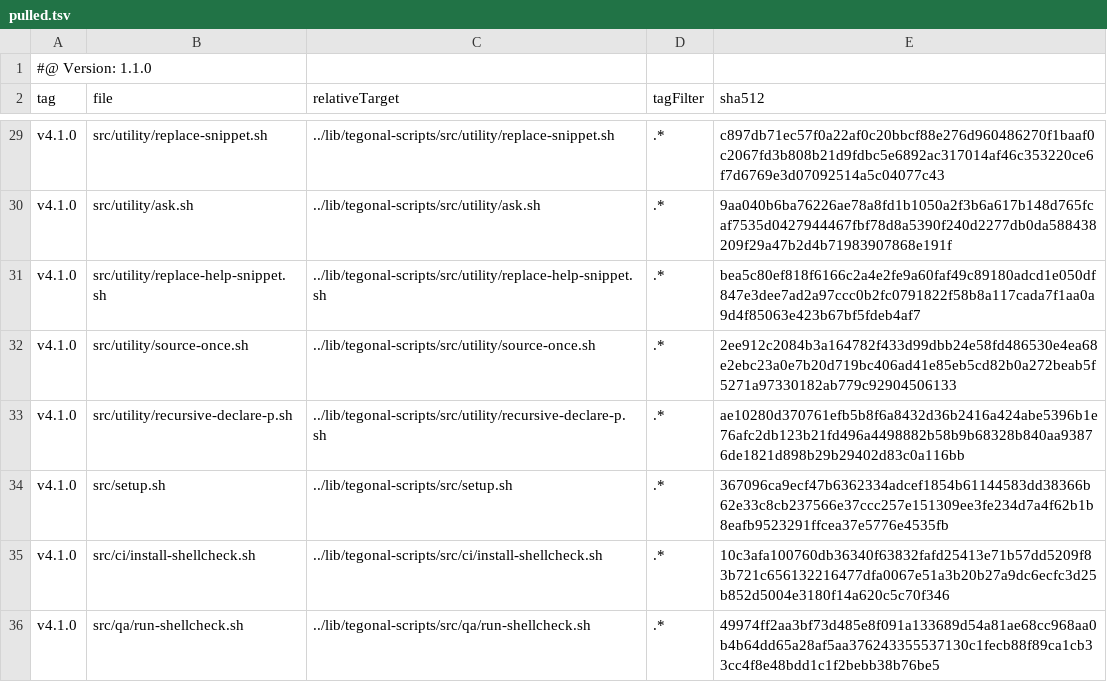
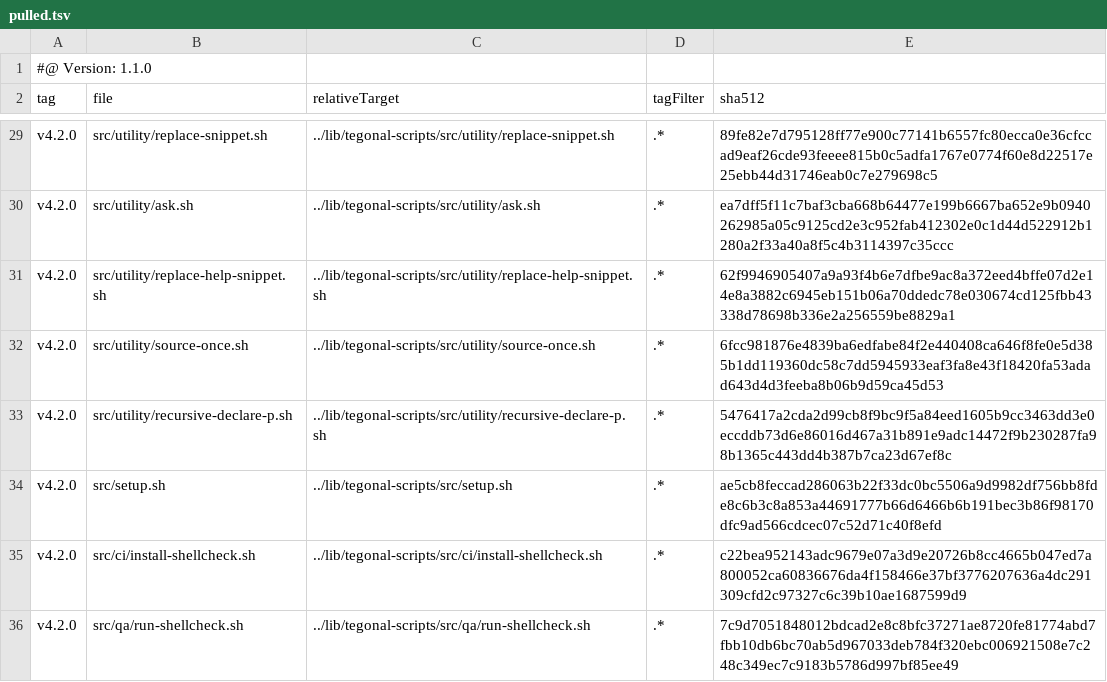
Before and after one commit to tegonal/oss-template, a TSV file: .gt/remotes/tegonal-scripts/pulled.tsv, drawn as a sheet; only a part is shown, gaps mark what is left out; the diff covers the shown part only; the diff names each change by its address in the sheet, - before the commit and + after, or states it on an @@ line.

```diff
--- a/.gt/remotes/tegonal-scripts/pulled.tsv
+++ b/.gt/remotes/tegonal-scripts/pulled.tsv
-A29:A36 (tag): v4.1.0
+A29:A36 (tag): v4.2.0
-E29 (sha512): c897db71ec57f0a22af0c20bbcf88e276d960486270f1baaf0c2067fd3b808b21d9fdbc5e6892ac317014af46c353220ce6f7d6769e3d07092514a5c04077c43
+E29 (sha512): 89fe82e7d795128ff77e900c77141b6557fc80ecca0e36cfccad9eaf26cde93feeee815b0c5adfa1767e0774f60e8d22517e25ebb44d31746eab0c7e279698c5
-E30 (sha512): 9aa040b6ba76226ae78a8fd1b1050a2f3b6a617b148d765fcaf7535d0427944467fbf78d8a5390f240d2277db0da588438209f29a47b2d4b71983907868e191f
+E30 (sha512): ea7dff5f11c7baf3cba668b64477e199b6667ba652e9b0940262985a05c9125cd2e3c952fab412302e0c1d44d522912b1280a2f33a40a8f5c4b3114397c35ccc
-E31 (sha512): bea5c80ef818f6166c2a4e2fe9a60faf49c89180adcd1e050df847e3dee7ad2a97ccc0b2fc0791822f58b8a117cada7f1aa0a9d4f85063e423b67bf5fdeb4af7
+E31 (sha512): 62f9946905407a9a93f4b6e7dfbe9ac8a372eed4bffe07d2e14e8a3882c6945eb151b06a70ddedc78e030674cd125fbb43338d78698b336e2a256559be8829a1
-E32 (sha512): 2ee912c2084b3a164782f433d99dbb24e58fd486530e4ea68e2ebc23a0e7b20d719bc406ad41e85eb5cd82b0a272beab5f5271a97330182ab779c92904506133
+E32 (sha512): 6fcc981876e4839ba6edfabe84f2e440408ca646f8fe0e5d385b1dd119360dc58c7dd5945933eaf3fa8e43f18420fa53adad643d4d3feeba8b06b9d59ca45d53
-E33 (sha512): ae10280d370761efb5b8f6a8432d36b2416a424abe5396b1e76afc2db123b21fd496a4498882b58b9b68328b840aa93876de1821d898b29b29402d83c0a116bb
+E33 (sha512): 5476417a2cda2d99cb8f9bc9f5a84eed1605b9cc3463dd3e0eccddb73d6e86016d467a31b891e9adc14472f9b230287fa98b1365c443dd4b387b7ca23d67ef8c
-E34 (sha512): 367096ca9ecf47b6362334adcef1854b61144583dd38366b62e33c8cb237566e37ccc257e151309ee3fe234d7a4f62b1b8eafb9523291ffcea37e5776e4535fb
+E34 (sha512): ae5cb8feccad286063b22f33dc0bc5506a9d9982df756bb8fde8c6b3c8a853a44691777b66d6466b6b191bec3b86f98170dfc9ad566cdcec07c52d71c40f8efd
-E35 (sha512): 10c3afa100760db36340f63832fafd25413e71b57dd5209f83b721c656132216477dfa0067e51a3b20b27a9dc6ecfc3d25b852d5004e3180f14a620c5c70f346
+E35 (sha512): c22bea952143adc9679e07a3d9e20726b8cc4665b047ed7a800052ca60836676da4f158466e37bf3776207636a4dc291309cfd2c97327c6c39b10ae1687599d9
-E36 (sha512): 49974ff2aa3bf73d485e8f091a133689d54a81ae68cc968aa0b4b64dd65a28af5aa376243355537130c1fecb88f89ca1cb33cc4f8e48bdd1c1f2bebb38b76be5
+E36 (sha512): 7c9d7051848012bdcad2e8c8bfc37271ae8720fe81774abd7fbb10db6bc70ab5d967033deb784f320ebc006921508e7c248c349ec7c9183b5786d997bf85ee49
```
Also changed, not shown: 52 edited cells elsewhere in this file, 34 other files.
